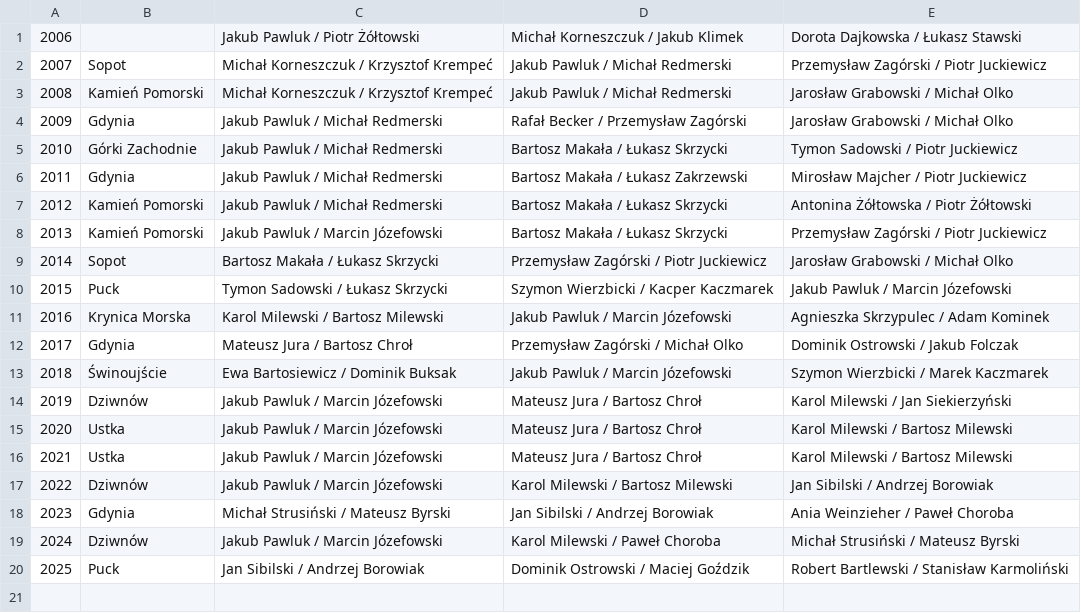
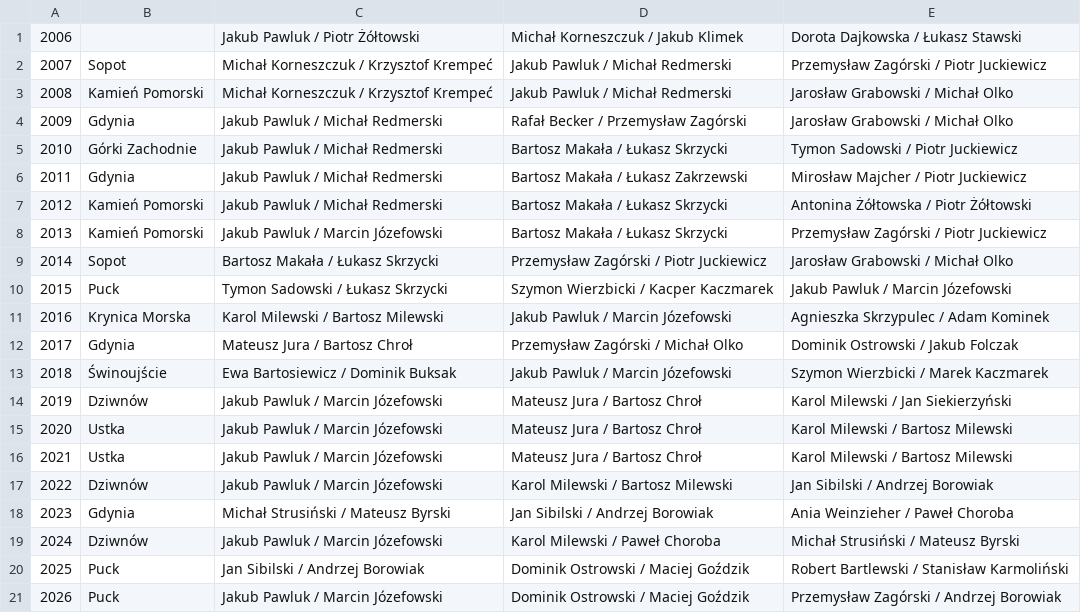
Before and after one commit to iworks/sailing-results, a CSV file: 5o5/5o5.mistrzostwa.polski.csv, drawn as a sheet; the diff names each change by its address in the sheet, - before the commit and + after, or states it on an @@ line.

```diff
--- a/5o5/5o5.mistrzostwa.polski.csv
+++ b/5o5/5o5.mistrzostwa.polski.csv
+row 21: 2026 | Puck | Jakub Pawluk / Marcin Józefowski | Dominik Ostrowski / Maciej Goździk | Przemysław Zagórski / Andrzej Borowiak
```
Also changed, not shown: nautica-450/n450.polish-championship.mix.csv, nautica-450/n450.polish-championship.open.csv, 4 other files.
